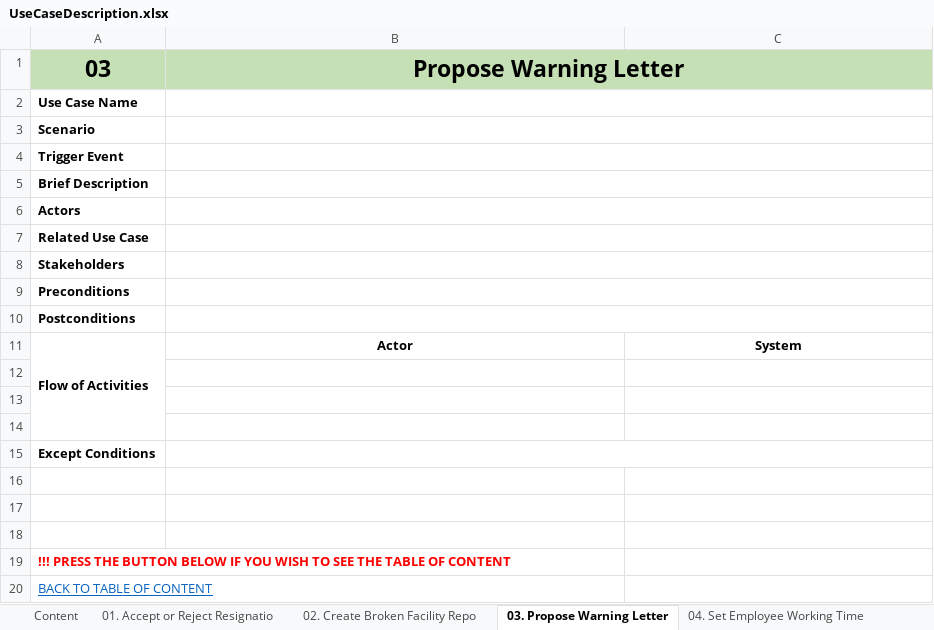
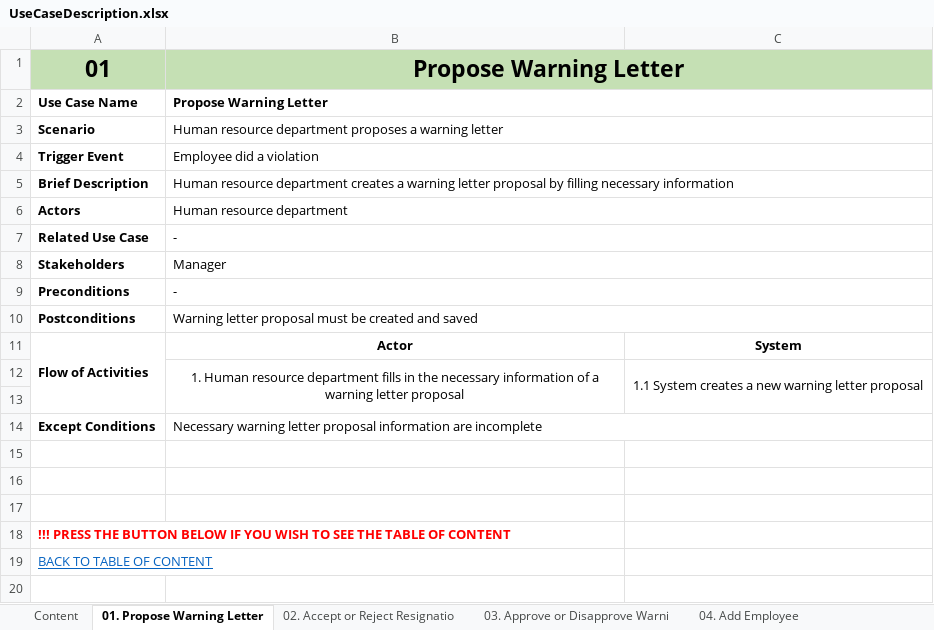
Before and after one commit to KevinChristian30/Stuck-in-the-Movie, an Excel workbook: Analysis/UseCaseDescription.xlsx, sheet 01. Propose Warning Letter, drawn as a sheet; values as stored, in another font and other column widths than the file's, no borders; removed rows and columns are numbered as before the commit, all else as after; the diff names each change by its address in the sheet, - before the commit and + after, or states it on an @@ line.

```diff
--- a/Analysis/UseCaseDescription.xlsx (sheet 01. Propose Warning Letter)
+++ b/Analysis/UseCaseDescription.xlsx (sheet 01. Propose Warning Letter)
-sheet tab: 01. Accept or Reject Resignatio
+sheet tab: 02. Accept or Reject Resignatio
-sheet tab: 02. Create Broken Facility Repo
+sheet tab: 03. Approve or Disapprove Warni
-sheet tab: 03. Propose Warning Letter
+sheet tab: 01. Propose Warning Letter
-sheet tab: 04. Set Employee Working Time
+sheet tab: 04. Add Employee
@@ sheet tab order changed: Content | 01. Propose Warning Letter | 02. Accept or Reject Resignatio | 03. Approve or Disapprove Warni | 04. Add Employee @@
-A1: 03
+A1: 01
-B2: (empty)
+B2: Propose Warning Letter
-B3: (empty)
+B3: Human resource department proposes a warning letter
-B4: (empty)
+B4: Employee did a violation
-B5: (empty)
+B5: Human resource department creates a warning letter proposal by filling necessary information
-B6: (empty)
+B6: Human resource department
-B7: (empty)
+B7: -
-B8: (empty)
+B8: Manager
-B9: (empty)
+B9: -
-B10: (empty)
+B10: Warning letter proposal must be created and saved
+row 12:  | 1. Human resource department fills in the necessary information of a warning letter proposal | 1.1 System creates a new warning letter proposal
-row 13: (empty)
-row 14: (empty)
-B14: (empty)
+B14: Necessary warning letter proposal information are incomplete
```
Also changed, not shown: sheet 03. Approve or Disapprove Warni, sheet 02. Accept or Reject Resignatio, sheet 09. Add Supplier, sheet 05. Update Employee Salary, sheet 08. Create Membership, sheet 10. Add Advertisement Partner, 1 more sheet, other sheet tabs, 1 other file.
